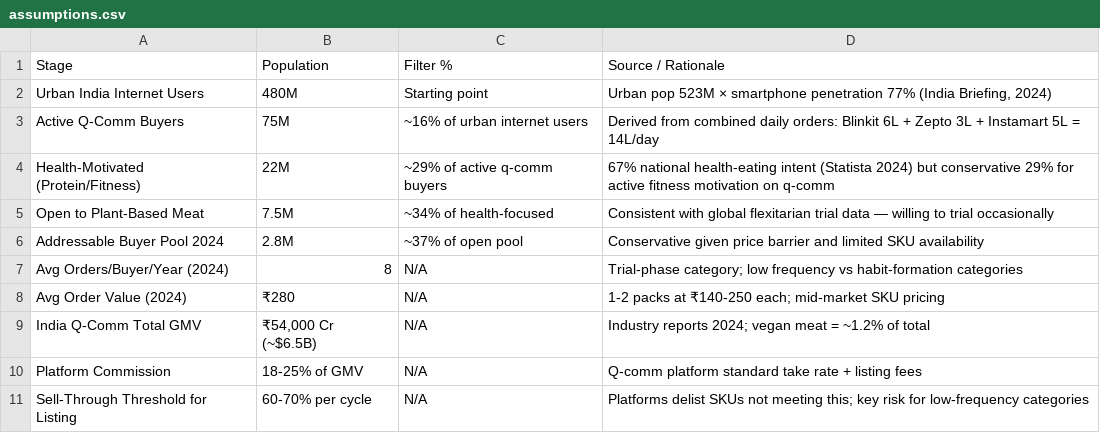
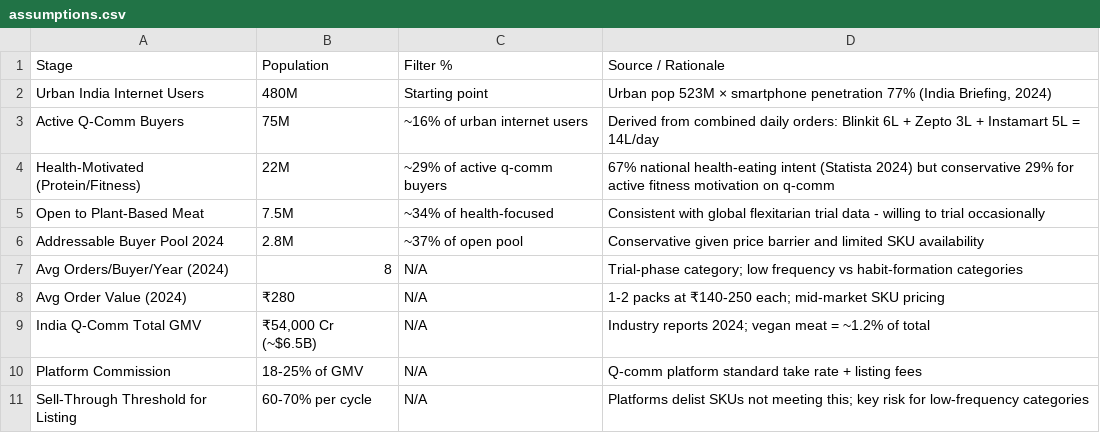
Before and after one commit to shubham1502-hue/india-qcomm-market-analysis, a CSV file: data/assumptions.csv, drawn as a sheet.

```diff
--- a/data/assumptions.csv
+++ b/data/assumptions.csv
@@ -4,3 +4,3 @@ Active Q-Comm Buyers,75M,~16% of urban internet users,Derived from combined dail
 Health-Motivated (Protein/Fitness),22M,~29% of active q-comm buyers,67% national health-eating intent (Statista 2024) but conservative 29% for active fitness motivation on q-comm
-Open to Plant-Based Meat,7.5M,~34% of health-focused,Consistent with global flexitarian trial data — willing to trial occasionally
+Open to Plant-Based Meat,7.5M,~34% of health-focused,Consistent with global flexitarian trial data - willing to trial occasionally
 Addressable Buyer Pool 2024,2.8M,~37% of open pool,Conservative given price barrier and limited SKU availability
```
Also changed, not shown: 1 other file.
